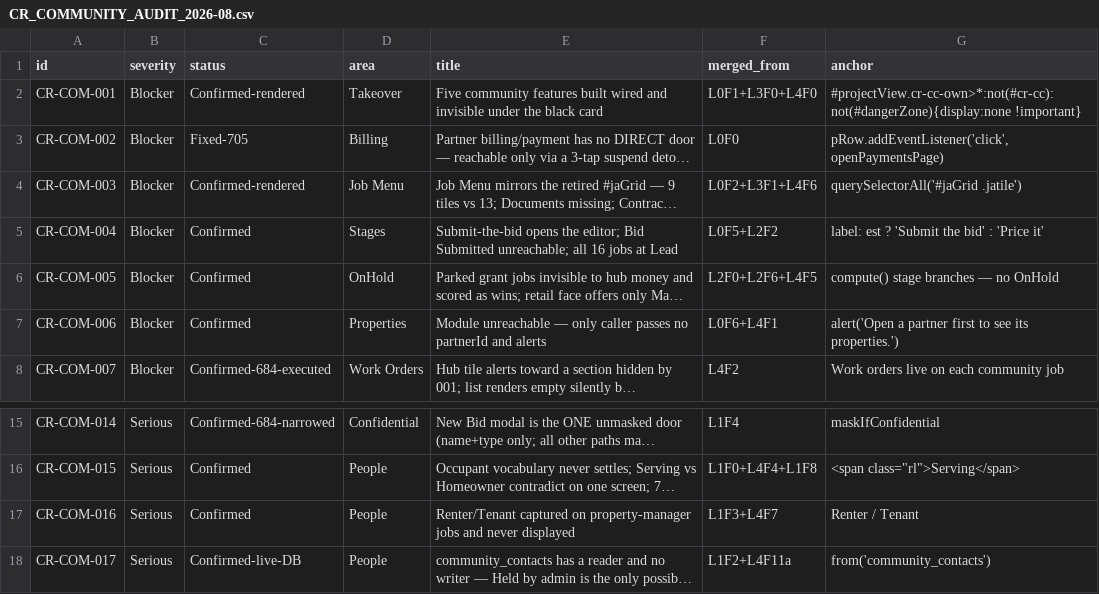
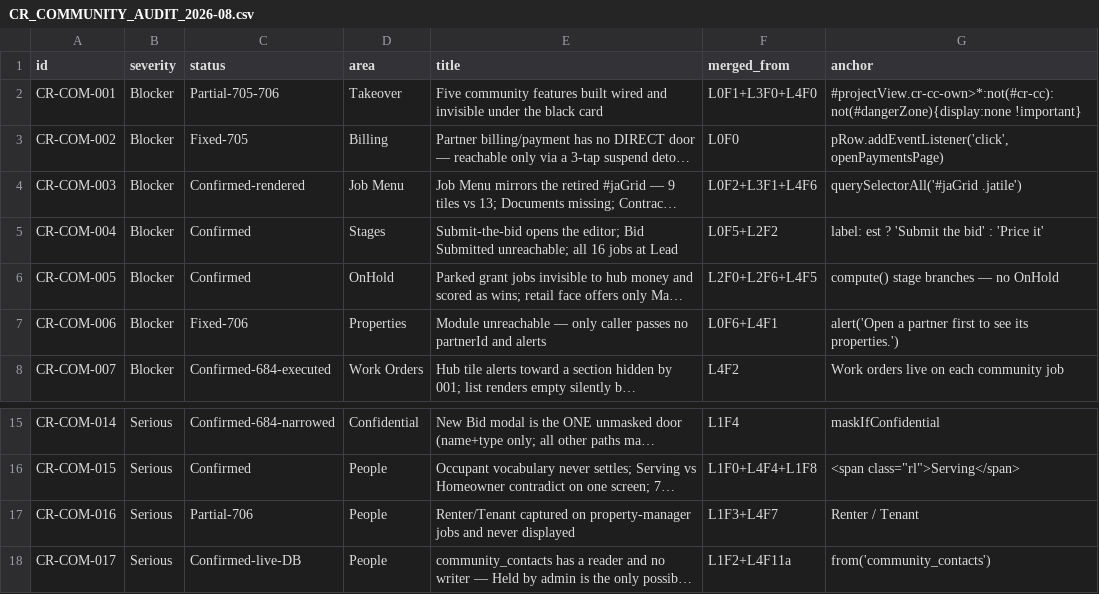
Before and after one commit to Cardinal-1986/cardinal-inspections, a CSV file: .claude/skills/cardinal-build/docs/CR_COMMUNITY_AUDIT_2026-08.csv, drawn as a sheet; only a part is shown, gaps mark what is left out; long unchanged cells end in …; the diff names each change by its address in the sheet, - before the commit and + after, or states it on an @@ line.

```diff
--- a/.claude/skills/cardinal-build/docs/CR_COMMUNITY_AUDIT_2026-08.csv
+++ b/.claude/skills/cardinal-build/docs/CR_COMMUNITY_AUDIT_2026-08.csv
-C2 (status): Confirmed-rendered
+C2 (status): Partial-705-706
-C7 (status): Confirmed
+C7 (status): Fixed-706
-C17 (status): Confirmed
+C17 (status): Partial-706
```
Also changed, not shown: 8 other files.
